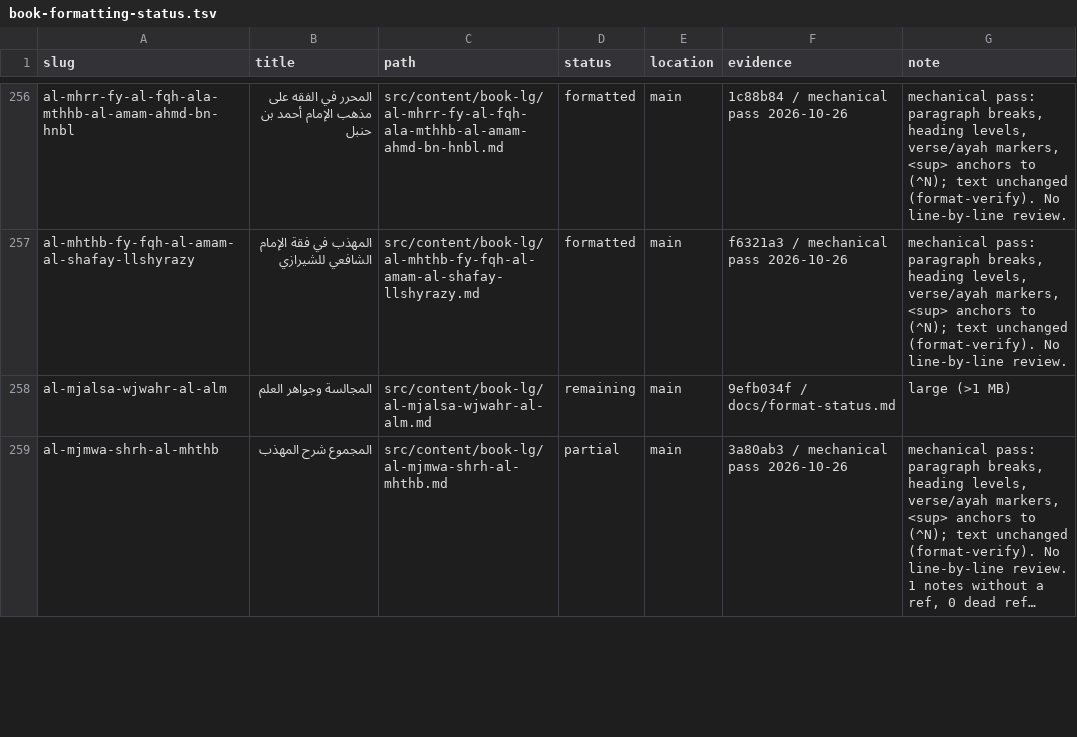
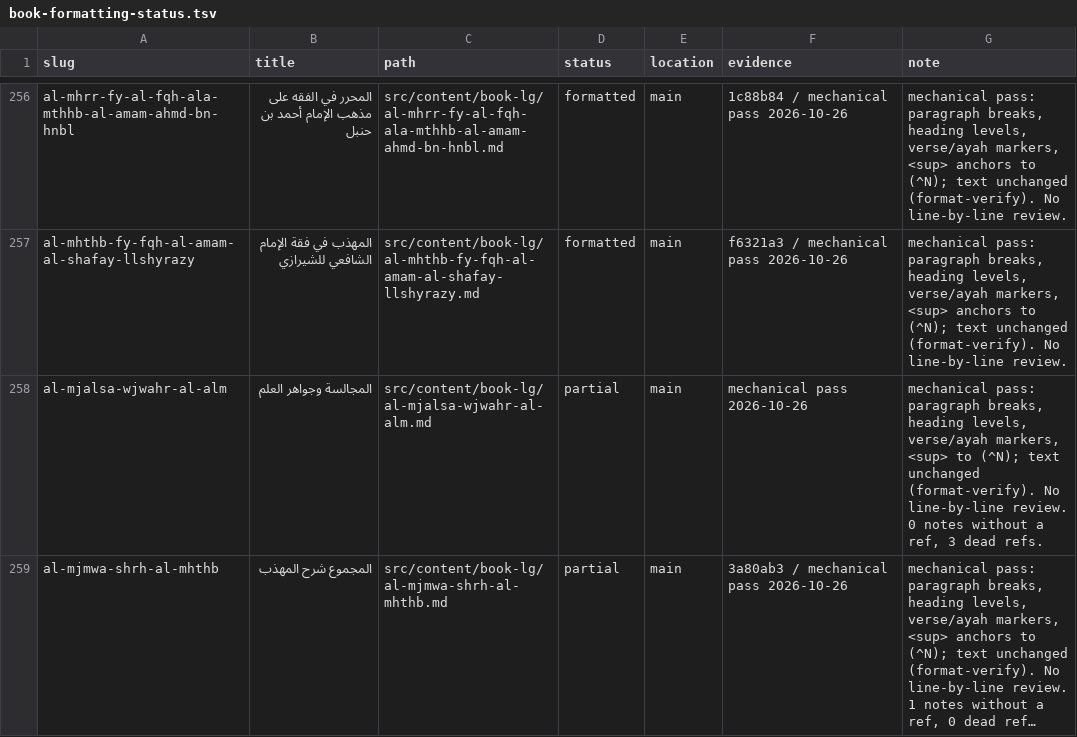
Before and after one commit to Ahmed-Sinkeat/athar-archive, a TSV file: docs/book-formatting-status.tsv, drawn as a sheet; only a part is shown, gaps mark what is left out; long unchanged cells end in …; the diff covers the shown part only; the diff names each change by its address in the sheet, - before the commit and + after, or states it on an @@ line.

```diff
--- a/docs/book-formatting-status.tsv
+++ b/docs/book-formatting-status.tsv
-D258 (status): remaining
+D258 (status): partial
-F258 (evidence): 9efb034f / docs/format-status.md
+F258 (evidence): mechanical pass 2026-10-26
-G258 (note): large (>1 MB)
+G258 (note): mechanical pass: paragraph breaks, heading levels, verse/ayah markers, <sup> to (^N); text unchanged (format-verify). No line-by-line review. 0 notes without a ref, 3 dead refs.
```
Also changed, not shown: 27 edited cells elsewhere in this file.
